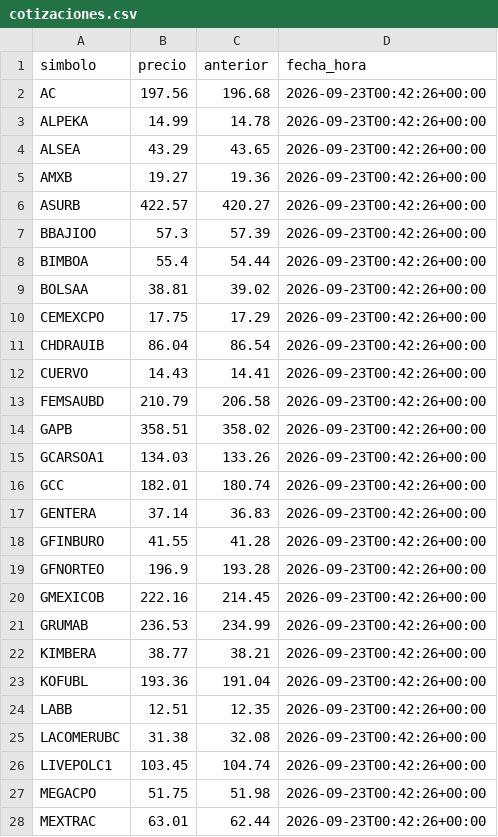
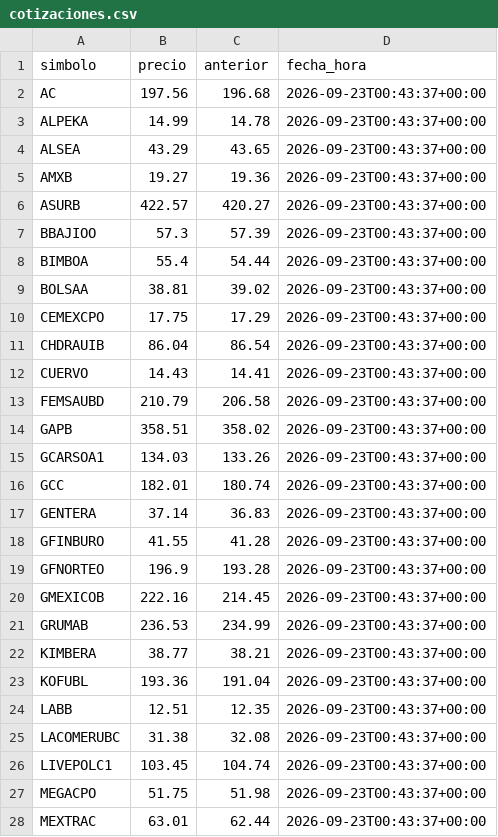
Before and after one commit to jesusdahel/bbva-clinicas, a CSV file: cotizaciones.csv, drawn as a sheet; only a part is shown; the diff covers the shown part only.

Commit message:
Cotizaciones Refinitiv 22/09/2026 18:43

```diff
--- a/cotizaciones.csv
+++ b/cotizaciones.csv
@@ -1,28 +1,28 @@
 simbolo,precio,anterior,fecha_hora
-AC,197.56,196.68,2026-09-23T00:42:26+00:00
-ALPEKA,14.99,14.78,2026-09-23T00:42:26+00:00
-ALSEA,43.29,43.65,2026-09-23T00:42:26+00:00
-AMXB,19.27,19.36,2026-09-23T00:42:26+00:00
-ASURB,422.57,420.27,2026-09-23T00:42:26+00:00
-BBAJIOO,57.3,57.39,2026-09-23T00:42:26+00:00
-BIMBOA,55.4,54.44,2026-09-23T00:42:26+00:00
-BOLSAA,38.81,39.02,2026-09-23T00:42:26+00:00
-CEMEXCPO,17.75,17.29,2026-09-23T00:42:26+00:00
-CHDRAUIB,86.04,86.54,2026-09-23T00:42:26+00:00
-CUERVO,14.43,14.41,2026-09-23T00:42:26+00:00
-FEMSAUBD,210.79,206.58,2026-09-23T00:42:26+00:00
-GAPB,358.51,358.02,2026-09-23T00:42:26+00:00
-GCARSOA1,134.03,133.26,2026-09-23T00:42:26+00:00
-GCC,182.01,180.74,2026-09-23T00:42:26+00:00
-GENTERA,37.14,36.83,2026-09-23T00:42:26+00:00
-GFINBURO,41.55,41.28,2026-09-23T00:42:26+00:00
-GFNORTEO,196.9,193.28,2026-09-23T00:42:26+00:00
-GMEXICOB,222.16,214.45,2026-09-23T00:42:26+00:00
-GRUMAB,236.53,234.99,2026-09-23T00:42:26+00:00
-KIMBERA,38.77,38.21,2026-09-23T00:42:26+00:00
-KOFUBL,193.36,191.04,2026-09-23T00:42:26+00:00
-LABB,12.51,12.35,2026-09-23T00:42:26+00:00
-LACOMERUBC,31.38,32.08,2026-09-23T00:42:26+00:00
-LIVEPOLC1,103.45,104.74,2026-09-23T00:42:26+00:00
-MEGACPO,51.75,51.98,2026-09-23T00:42:26+00:00
-MEXTRAC,63.01,62.44,2026-09-23T00:42:26+00:00
+AC,197.56,196.68,2026-09-23T00:43:37+00:00
+ALPEKA,14.99,14.78,2026-09-23T00:43:37+00:00
+ALSEA,43.29,43.65,2026-09-23T00:43:37+00:00
+AMXB,19.27,19.36,2026-09-23T00:43:37+00:00
+ASURB,422.57,420.27,2026-09-23T00:43:37+00:00
+BBAJIOO,57.3,57.39,2026-09-23T00:43:37+00:00
+BIMBOA,55.4,54.44,2026-09-23T00:43:37+00:00
+BOLSAA,38.81,39.02,2026-09-23T00:43:37+00:00
+CEMEXCPO,17.75,17.29,2026-09-23T00:43:37+00:00
+CHDRAUIB,86.04,86.54,2026-09-23T00:43:37+00:00
+CUERVO,14.43,14.41,2026-09-23T00:43:37+00:00
+FEMSAUBD,210.79,206.58,2026-09-23T00:43:37+00:00
+GAPB,358.51,358.02,2026-09-23T00:43:37+00:00
+GCARSOA1,134.03,133.26,2026-09-23T00:43:37+00:00
+GCC,182.01,180.74,2026-09-23T00:43:37+00:00
+GENTERA,37.14,36.83,2026-09-23T00:43:37+00:00
+GFINBURO,41.55,41.28,2026-09-23T00:43:37+00:00
+GFNORTEO,196.9,193.28,2026-09-23T00:43:37+00:00
+GMEXICOB,222.16,214.45,2026-09-23T00:43:37+00:00
+GRUMAB,236.53,234.99,2026-09-23T00:43:37+00:00
+KIMBERA,38.77,38.21,2026-09-23T00:43:37+00:00
+KOFUBL,193.36,191.04,2026-09-23T00:43:37+00:00
+LABB,12.51,12.35,2026-09-23T00:43:37+00:00
+LACOMERUBC,31.38,32.08,2026-09-23T00:43:37+00:00
+LIVEPOLC1,103.45,104.74,2026-09-23T00:43:37+00:00
+MEGACPO,51.75,51.98,2026-09-23T00:43:37+00:00
+MEXTRAC,63.01,62.44,2026-09-23T00:43:37+00:00
```
Also changed, not shown: 10 edited cells elsewhere in this file.
